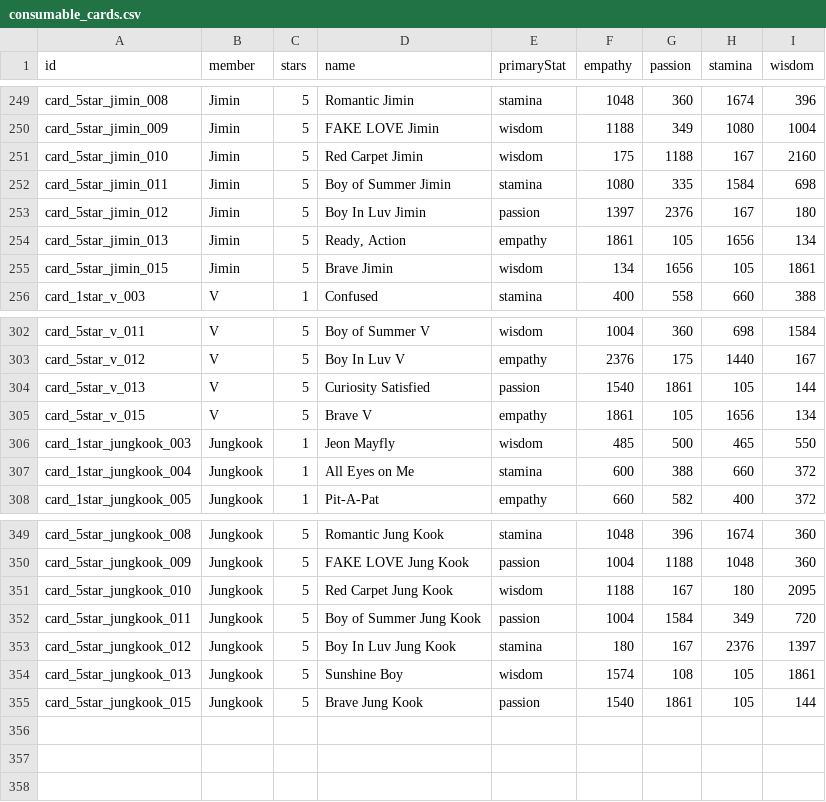
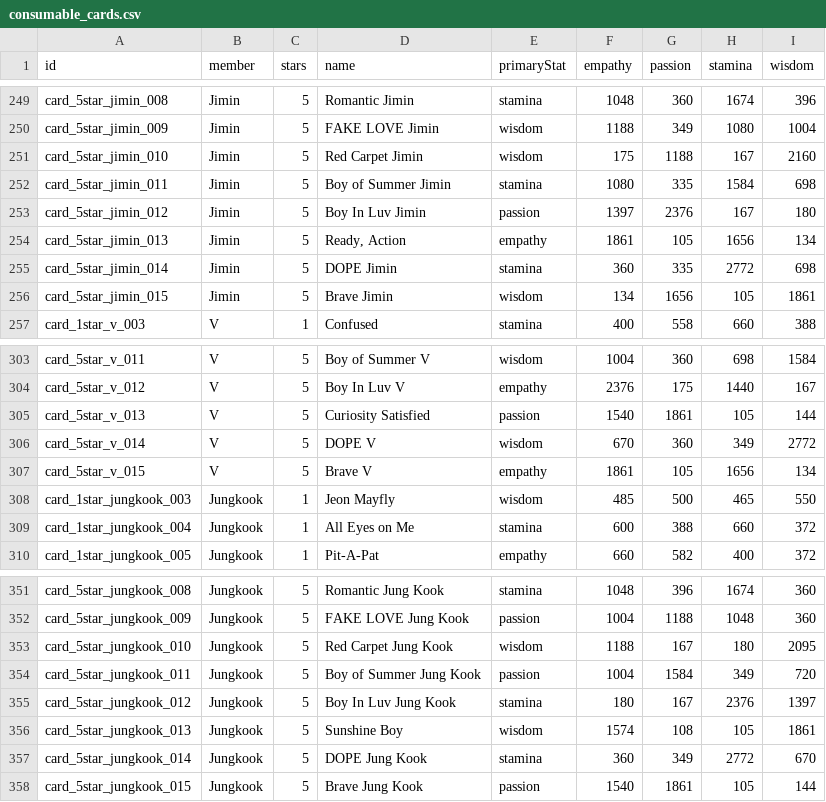
Before and after one commit to inggy/bts-world-data-extractor, a CSV file: output/consumable_cards.csv, drawn as a sheet; only a part is shown, gaps mark what is left out.

```diff
--- a/output/consumable_cards.csv
+++ b/output/consumable_cards.csv
@@ -254,2 +254,3 @@ card_5star_jimin_012,Jimin,5,Boy In Luv Jimin,passion,1397,2376,167,180
 card_5star_jimin_013,Jimin,5,"Ready, Action",empathy,1861,105,1656,134
+card_5star_jimin_014,Jimin,5,DOPE Jimin,stamina,360,335,2772,698
 card_5star_jimin_015,Jimin,5,Brave Jimin,wisdom,134,1656,105,1861
@@ -304,2 +305,3 @@ card_5star_v_012,V,5,Boy In Luv V,empathy,2376,175,1440,167
 card_5star_v_013,V,5,Curiosity Satisfied,passion,1540,1861,105,144
+card_5star_v_014,V,5,DOPE V,wisdom,670,360,349,2772
 card_5star_v_015,V,5,Brave V,empathy,1861,105,1656,134
@@ -354,2 +356,3 @@ card_5star_jungkook_012,Jungkook,5,Boy In Luv Jung Kook,stamina,180,167,2376,139
 card_5star_jungkook_013,Jungkook,5,Sunshine Boy,wisdom,1574,108,105,1861
+card_5star_jungkook_014,Jungkook,5,DOPE Jung Kook,stamina,360,349,2772,670
 card_5star_jungkook_015,Jungkook,5,Brave Jung Kook,passion,1540,1861,105,144
```
Also changed, not shown: output/mobile_social.csv, 4 other files.
